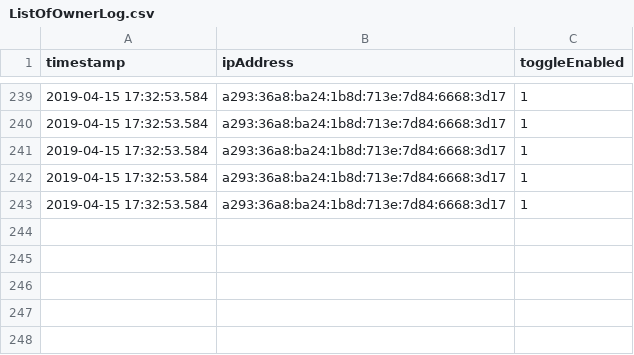
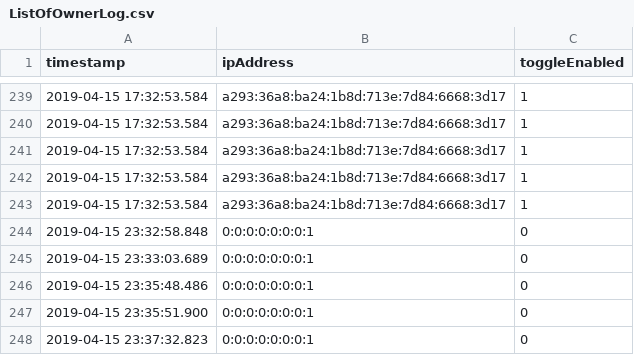
Before and after one commit to ShawnGuerra-Bautista/spring-petclinic, a CSV file: logs/ListOfOwnerLog.csv, drawn as a sheet; only a part is shown, gaps mark what is left out.

```diff
--- a/logs/ListOfOwnerLog.csv
+++ b/logs/ListOfOwnerLog.csv
@@ -243 +243,6 @@ timestamp,ipAddress,toggleEnabled
 2019-04-15 17:32:53.584,a293:36a8:ba24:1b8d:713e:7d84:6668:3d17,1
+2019-04-15 23:32:58.848,0:0:0:0:0:0:0:1,0
+2019-04-15 23:33:03.689,0:0:0:0:0:0:0:1,0
+2019-04-15 23:35:48.486,0:0:0:0:0:0:0:1,0
+2019-04-15 23:35:51.900,0:0:0:0:0:0:0:1,0
+2019-04-15 23:37:32.823,0:0:0:0:0:0:0:1,0
```
Also changed, not shown: 1 other file.
